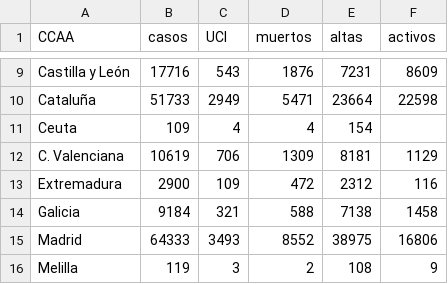
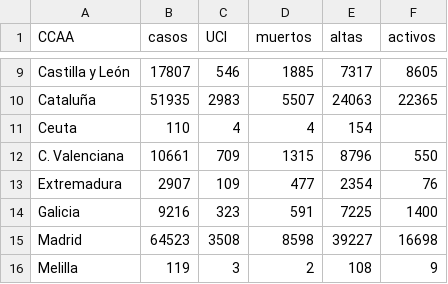
Before and after one commit to nachotronic/covid19, a CSV file: totales_ccaa_Activos.csv, drawn as a sheet; only a part is shown, gaps mark what is left out; the diff covers the shown part only; the diff names each change by its address in the sheet, - before the commit and + after, or states it on an @@ line.

Commit message:
Add files via upload

```diff
--- a/totales_ccaa_Activos.csv
+++ b/totales_ccaa_Activos.csv
-B9 (casos): 17716
+B9 (casos): 17807
-C9 (UCI): 543
+C9 (UCI): 546
-D9 (muertos): 1876
+D9 (muertos): 1885
-E9 (altas): 7231
+E9 (altas): 7317
-F9 (activos): 8609
+F9 (activos): 8605
-B10 (casos): 51733
+B10 (casos): 51935
-C10 (UCI): 2949
+C10 (UCI): 2983
-D10 (muertos): 5471
+D10 (muertos): 5507
-E10 (altas): 23664
+E10 (altas): 24063
-F10 (activos): 22598
+F10 (activos): 22365
-B11 (casos): 109
+B11 (casos): 110
-B12 (casos): 10619
+B12 (casos): 10661
-C12 (UCI): 706
+C12 (UCI): 709
-D12 (muertos): 1309
+D12 (muertos): 1315
-E12 (altas): 8181
+E12 (altas): 8796
-F12 (activos): 1129
+F12 (activos): 550
-B13 (casos): 2900
+B13 (casos): 2907
-D13 (muertos): 472
+D13 (muertos): 477
-E13 (altas): 2312
+E13 (altas): 2354
-F13 (activos): 116
+F13 (activos): 76
-B14 (casos): 9184
+B14 (casos): 9216
-C14 (UCI): 321
+C14 (UCI): 323
-D14 (muertos): 588
+D14 (muertos): 591
-E14 (altas): 7138
+E14 (altas): 7225
-F14 (activos): 1458
+F14 (activos): 1400
-B15 (casos): 64333
+B15 (casos): 64523
-C15 (UCI): 3493
+C15 (UCI): 3508
-D15 (muertos): 8552
+D15 (muertos): 8598
-E15 (altas): 38975
+E15 (altas): 39227
-F15 (activos): 16806
+F15 (activos): 16698
```
Also changed, not shown: 50 edited cells elsewhere in this file.
